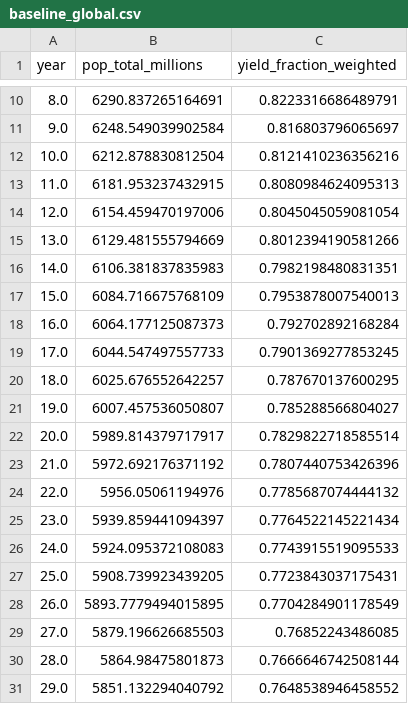
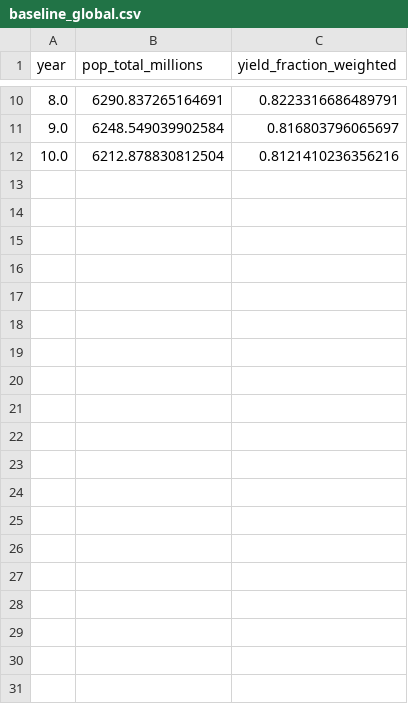
Before and after one commit to mdw7fc/soil-n-carrying-capacity, a CSV file: output/baseline_global.csv, drawn as a sheet; only a part is shown, gaps mark what is left out; the diff covers the shown part only; the diff names each change by its address in the sheet, - before the commit and + after, or states it on an @@ line.

```diff
--- a/output/baseline_global.csv
+++ b/output/baseline_global.csv
-row 13: 11.0 | 6181.953237432915 | 0.8080984624095313
-row 14: 12.0 | 6154.459470197006 | 0.8045045059081054
-row 15: 13.0 | 6129.481555794669 | 0.8012394190581266
-row 16: 14.0 | 6106.381837835983 | 0.7982198480831351
-row 17: 15.0 | 6084.716675768109 | 0.7953878007540013
-row 18: 16.0 | 6064.177125087373 | 0.792702892168284
-row 19: 17.0 | 6044.547497557733 | 0.7901369277853245
-row 20: 18.0 | 6025.676552642257 | 0.787670137600295
-row 21: 19.0 | 6007.457536050807 | 0.785288566804027
-row 22: 20.0 | 5989.814379717917 | 0.7829822718585514
-row 23: 21.0 | 5972.692176371192 | 0.7807440753426396
-row 24: 22.0 | 5956.05061194976 | 0.7785687074444132
-row 25: 23.0 | 5939.859441094397 | 0.7764522145221434
-row 26: 24.0 | 5924.095372108083 | 0.7743915519095533
-row 27: 25.0 | 5908.739923439205 | 0.7723843037175431
-row 28: 26.0 | 5893.7779494015895 | 0.7704284901178549
-row 29: 27.0 | 5879.196626685503 | 0.76852243486085
-row 30: 28.0 | 5864.98475801873 | 0.7666646742508144
-row 31: 29.0 | 5851.132294040792 | 0.7648538946458552
```
Also changed, not shown: 21 removed rows elsewhere in this file, output/price_mediated_global.csv, output/trade_dependency_global.csv, 33 other files.
